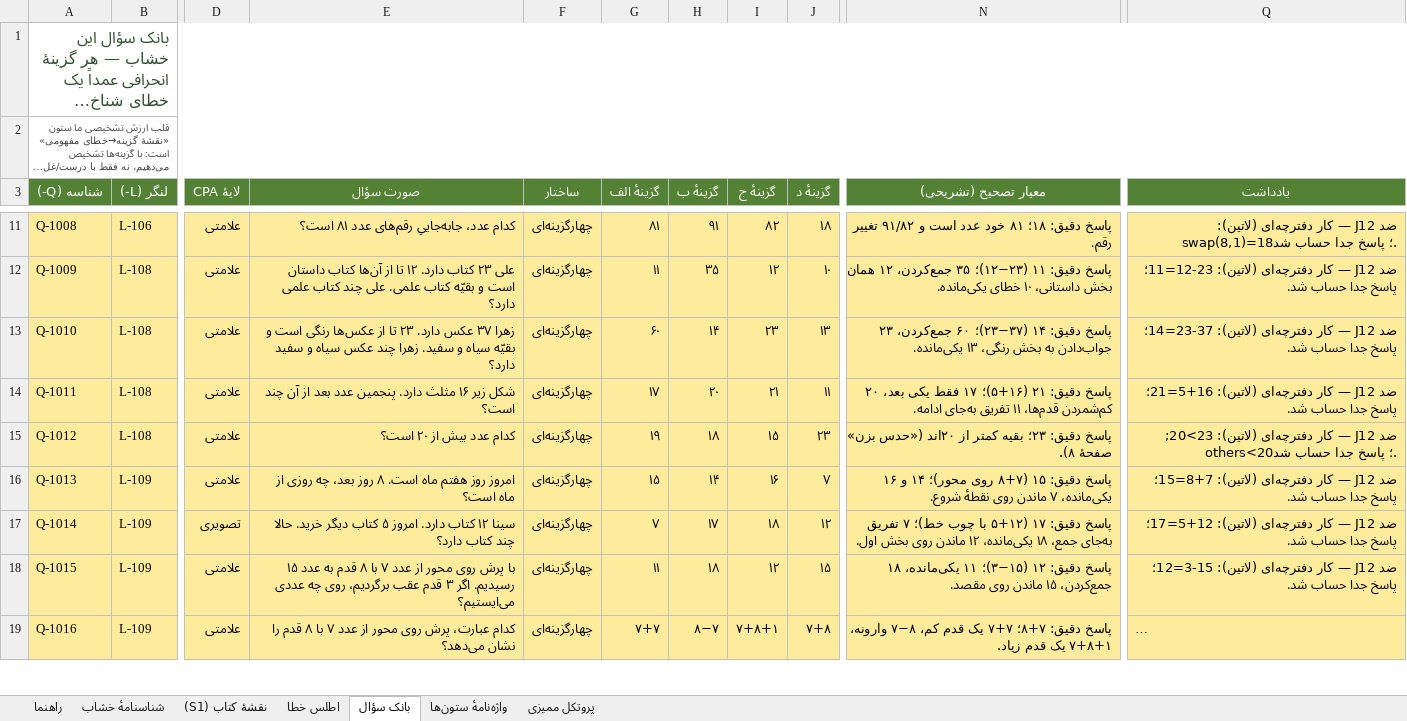
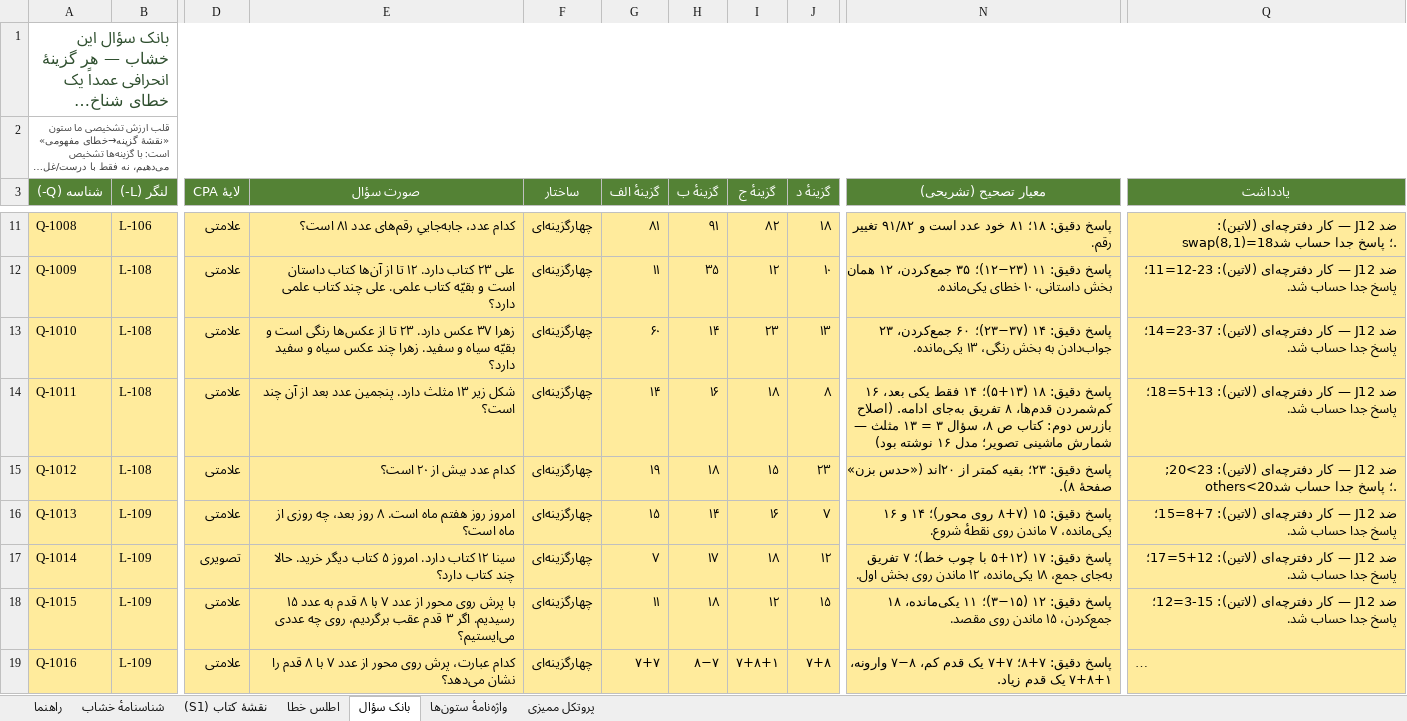
Before and after one commit to bayrami1341/math-game, an Excel workbook: authoring/khshab-G2-MATH_v0.5.xlsx, sheet بانک سؤال, drawn as a sheet; only a part is shown, gaps mark what is left out; long unchanged cells end in …; values as stored, in another font and other column widths than the file's, no borders; the diff covers the shown part only; the diff names each change by its address in the sheet, - before the commit and + after, or states it on an @@ line.

```diff
--- a/authoring/khshab-G2-MATH_v0.5.xlsx (sheet بانک سؤال)
+++ b/authoring/khshab-G2-MATH_v0.5.xlsx (sheet بانک سؤال)
-E14 (صورت سؤال): شکل زیر ۱۶ مثلث دارد.…
+E14 (صورت سؤال): شکل زیر ۱۳ مثلث دارد.…
-G14 (گزینهٔ الف): ۱۷
+G14 (گزینهٔ الف): ۱۴
-H14 (گزینهٔ ب): ۲۰
+H14 (گزینهٔ ب): ۱۶
-I14 (گزینهٔ ج): ۲۱
+I14 (گزینهٔ ج): ۱۸
-J14 (گزینهٔ د): ۱۱
+J14 (گزینهٔ د): ۸
-N14 (معیار تصحیح (تشریحی)): پاسخ دقیق: ۲۱ (۱۶+۵)؛ ۱۷ فقط یکی بعد، ۲۰ کم‌شمردن قدم‌ها، ۱۱ تفریق به‌جای ادامه.
+N14 (معیار تصحیح (تشریحی)): پاسخ دقیق: ۱۸ (۱۳+۵)؛ ۱۴ فقط یکی بعد، ۱۶ کم‌شمردن قدم‌ها، ۸ تفریق به‌جای ادامه. (اصلاح بازرس دوم: کتاب ص ۸، سؤال ۳ = ۱۳ مثلث — شمارش ماشینی تصویر؛ مدل ۱۶ نوشته بود)
-Q14 (یادداشت): …دفترچه‌ای (لاتین): 16+5=21؛ پاسخ جدا…
+Q14 (یادداشت): …دفترچه‌ای (لاتین): 13+5=18؛ پاسخ جدا…
```
Also changed, not shown: 29 edited cells elsewhere in this sheet, sheet نقشهٔ کتاب (S1), sheet شناسنامهٔ خشاب, sheet اطلس خطا, 58 other files.
